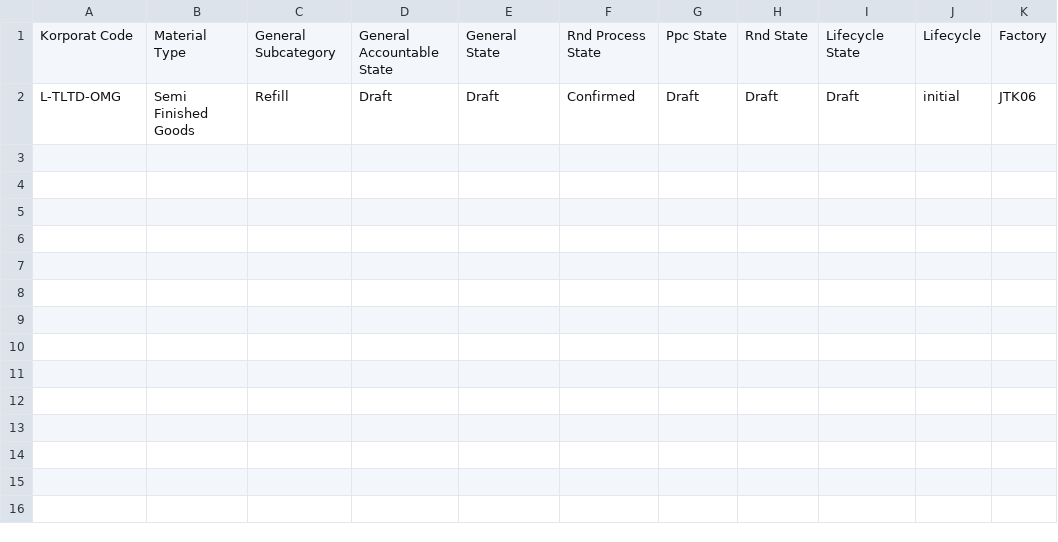
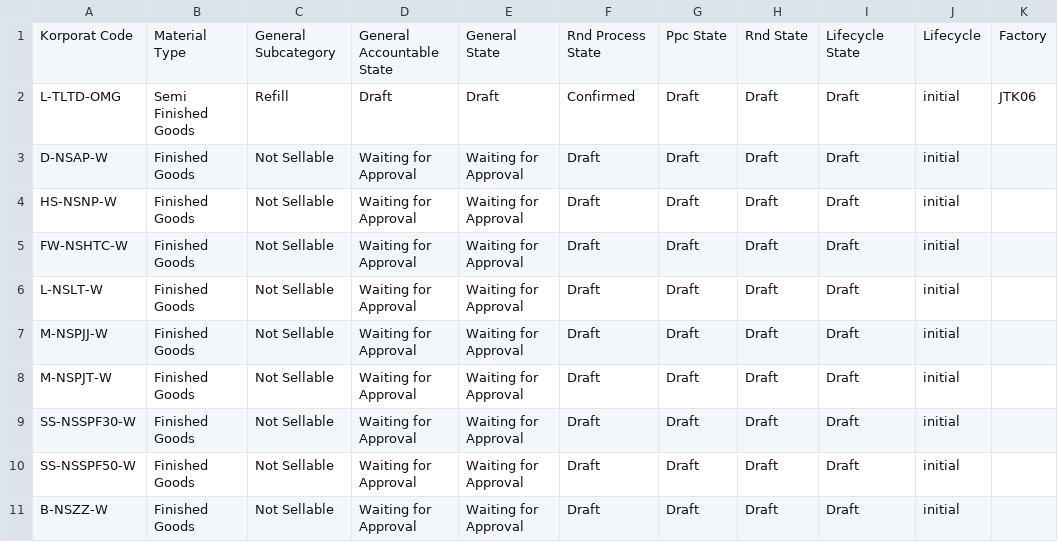
Before and after one commit to DekyHairudin/Deky, a CSV file: FM MP/product.template (11).csv, drawn as a sheet; the diff names each change by its address in the sheet, - before the commit and + after, or states it on an @@ line.

```diff
--- a/FM MP/product.template (11).csv
+++ b/FM MP/product.template (11).csv
+row 3: D-NSAP-W | Finished Goods | Not Sellable | Waiting for Approval | Waiting for Approval | Draft | Draft | Draft | Draft | initial
+row 4: HS-NSNP-W | Finished Goods | Not Sellable | Waiting for Approval | Waiting for Approval | Draft | Draft | Draft | Draft | initial
+row 5: FW-NSHTC-W | Finished Goods | Not Sellable | Waiting for Approval | Waiting for Approval | Draft | Draft | Draft | Draft | initial
+row 6: L-NSLT-W | Finished Goods | Not Sellable | Waiting for Approval | Waiting for Approval | Draft | Draft | Draft | Draft | initial
+row 7: M-NSPJJ-W | Finished Goods | Not Sellable | Waiting for Approval | Waiting for Approval | Draft | Draft | Draft | Draft | initial
+row 8: M-NSPJT-W | Finished Goods | Not Sellable | Waiting for Approval | Waiting for Approval | Draft | Draft | Draft | Draft | initial
+row 9: SS-NSSPF30-W | Finished Goods | Not Sellable | Waiting for Approval | Waiting for Approval | Draft | Draft | Draft | Draft | initial
+row 10: SS-NSSPF50-W | Finished Goods | Not Sellable | Waiting for Approval | Waiting for Approval | Draft | Draft | Draft | Draft | initial
+row 11: B-NSZZ-W | Finished Goods | Not Sellable | Waiting for Approval | Waiting for Approval | Draft | Draft | Draft | Draft | initial
```
Also changed, not shown: FM MP/product.template (1).csv, FM MP/product.template (7).csv, 1 other file.
